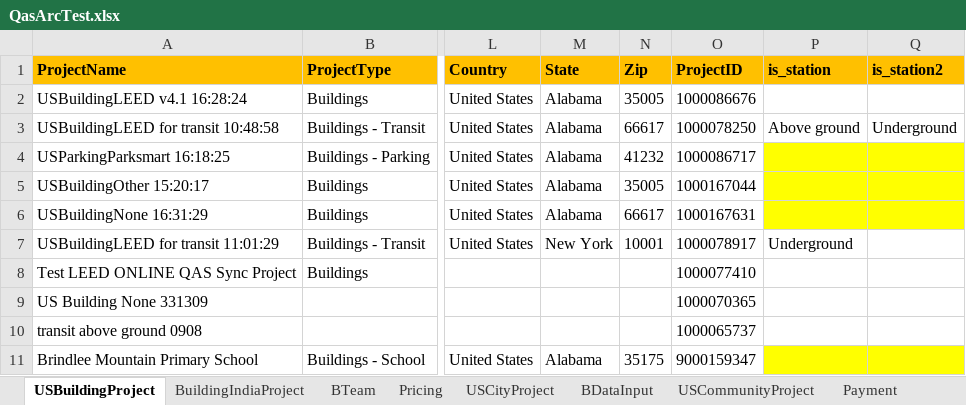
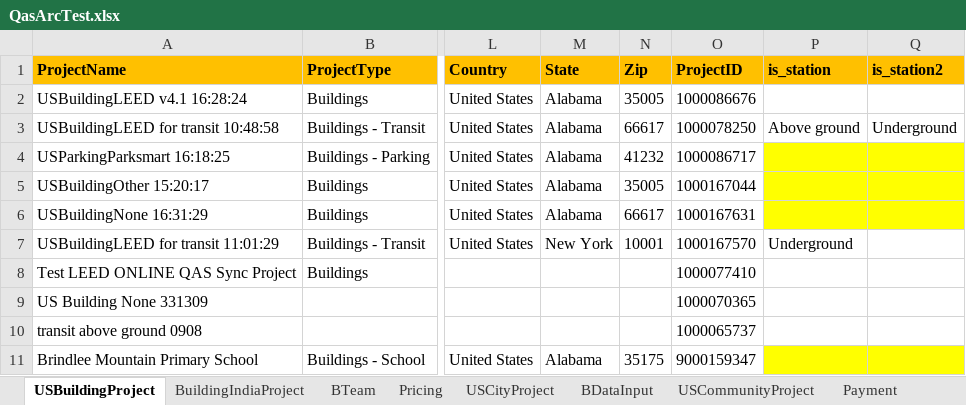
Before and after one commit to saurav1501/AutomationArc, an Excel workbook: AutomationArc/ARCDataTemplete/QasArcTest.xlsx, sheet USBuildingProject, drawn as a sheet; only a part is shown, gaps mark what is left out; values as stored, in another font and other column widths than the file's, no borders; the diff names each change by its address in the sheet, - before the commit and + after, or states it on an @@ line.

Commit message:
Reporting period test

```diff
--- a/AutomationArc/ARCDataTemplete/QasArcTest.xlsx (sheet USBuildingProject)
+++ b/AutomationArc/ARCDataTemplete/QasArcTest.xlsx (sheet USBuildingProject)
-O7 (ProjectID): 1000078917
+O7 (ProjectID): 1000167570
```
Also changed, not shown: 12 other files.
